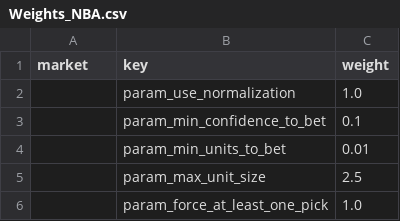
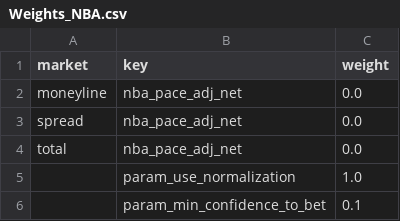
Before and after one commit to nickciesinski/ShadowB, a CSV file: weights/Weights_NBA.csv, drawn as a sheet; only a part is shown; the shorter side is filled out with more unchanged rows.

```diff
--- a/weights/Weights_NBA.csv
+++ b/weights/Weights_NBA.csv
@@ -1,2 +1,5 @@
 market,key,weight
+moneyline,nba_pace_adj_net,0.0
+spread,nba_pace_adj_net,0.0
+total,nba_pace_adj_net,0.0
 ,param_use_normalization,1.0
```
Also changed, not shown: weights/Weights_MLB.csv, weights/Weights_NFL.csv, 2 other files.
